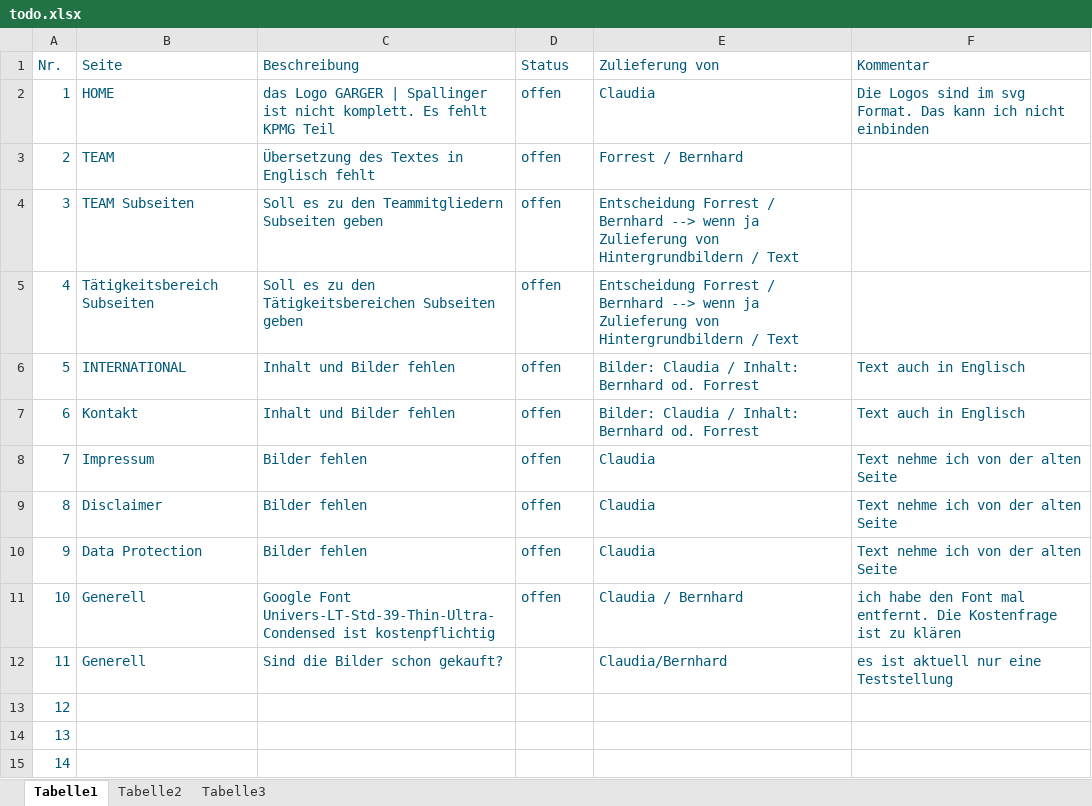
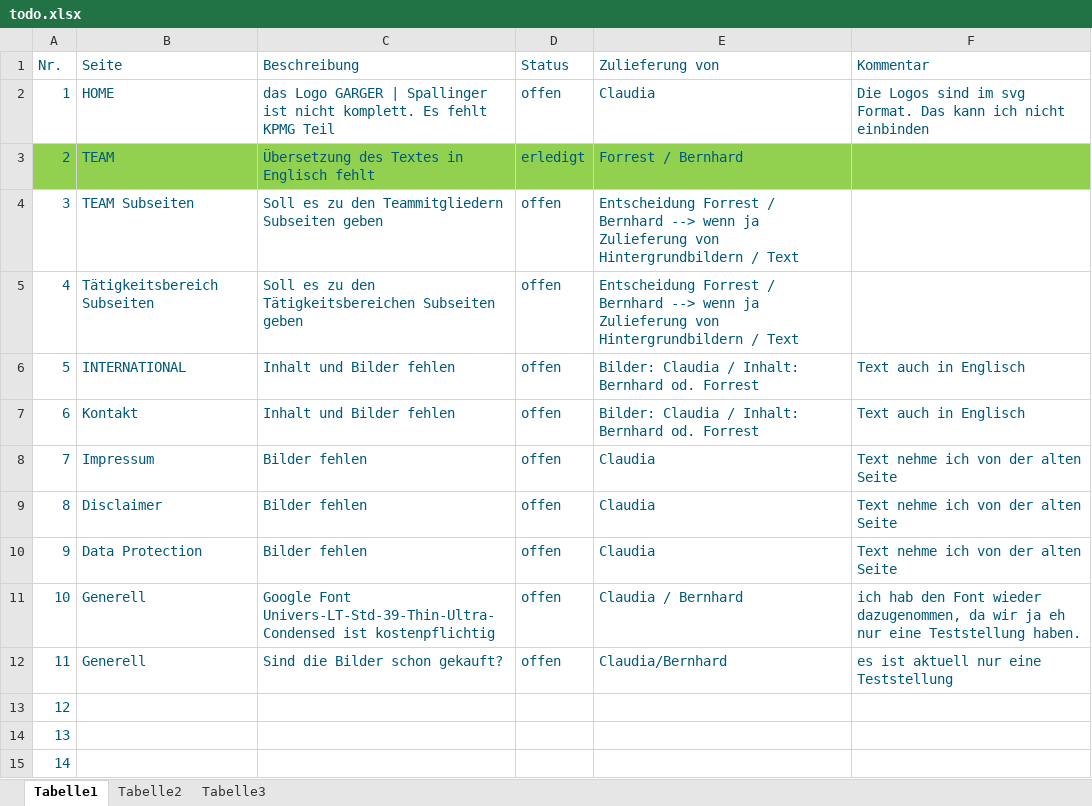
Before and after one commit to herbertbla/gsplegalAngular7, an Excel workbook: todo.xlsx, sheet Tabelle1, drawn as a sheet; only a part is shown; values as stored, in another font and other column widths than the file's, no borders; the diff names each change by its address in the sheet, - before the commit and + after, or states it on an @@ line.

Commit message:
todo

```diff
--- a/todo.xlsx (sheet Tabelle1)
+++ b/todo.xlsx (sheet Tabelle1)
-A3:F3 fill: none
+A3:F3 fill: #92D050
-D3 (Status): offen
+D3 (Status): erledigt
-F11 (Kommentar): ich habe den Font mal entfernt. Die Kostenfrage ist zu klären
+F11 (Kommentar): ich hab den Font wieder dazugenommen, da wir ja eh nur eine Teststellung haben.
-D12 (Status): (empty)
+D12 (Status): offen
```
Also changed, not shown: 2 other files.
